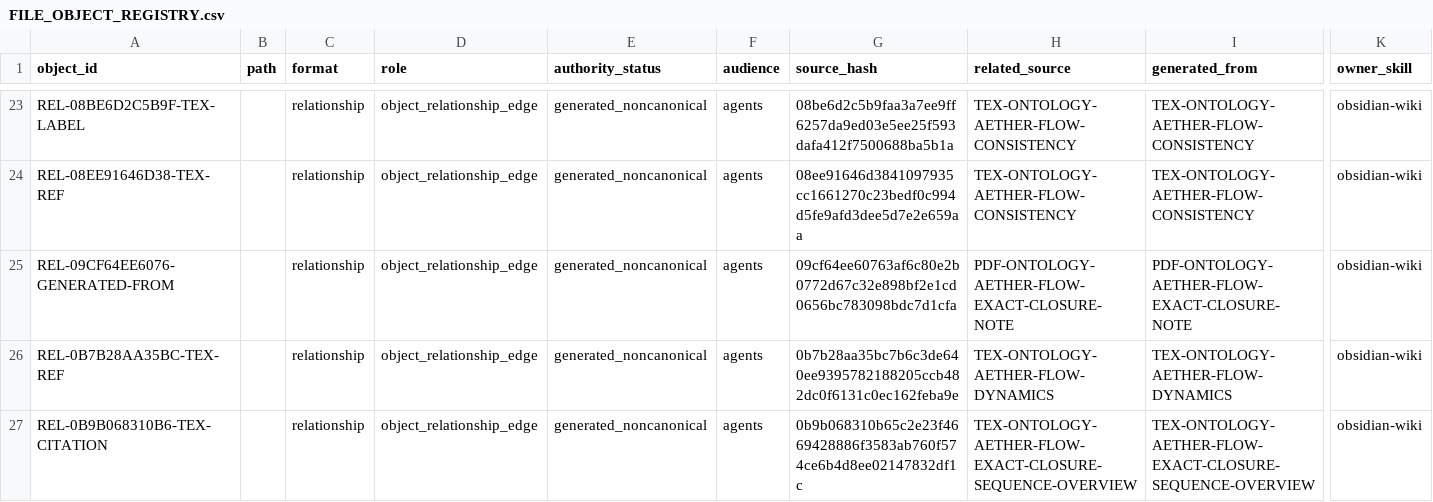
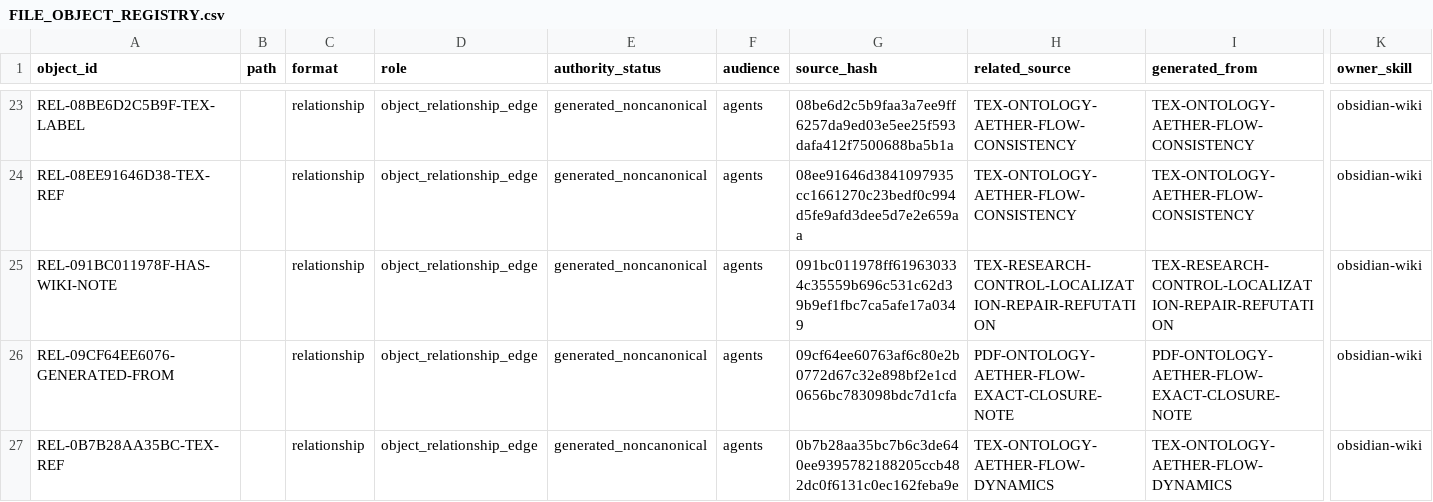
Before and after one commit to AngryOwlAI/The-AEther-Flow, a CSV file: registries/FILE_OBJECT_REGISTRY.csv, drawn as a sheet; only a part is shown, gaps mark what is left out; the shorter side is filled out with more unchanged rows; rows hold the shown columns only; the diff covers the shown part only; the diff names each change by its address in the sheet, - before the commit and + after, or states it on an @@ line.

Commit message:
Research control: RT-20260608-006 refuter@0.1.0--RT-20260608-006 completion
Decision: DDR-20260608-006

AgentJob: AJ-RT-20260608-006-001

Handoff: handoff-0006

Summary: Refuter preserved a local negative result against promotion of the localization source-repair packet.

Validation: memory bootstrap PASS; research-control PASS; diff allowlist PASS

Push: not performed

```diff
--- a/registries/FILE_OBJECT_REGISTRY.csv
+++ b/registries/FILE_OBJECT_REGISTRY.csv
+row 25: REL-091BC011978F-HAS-WIKI-NOTE |  | relationship | object_relationship_edge | generated_noncanonical | agents | 091bc011978ff619630334c35559b696c531c62d39b9ef1fbc7ca5afe17a0349 | TEX-RESEARCH-CONTROL-LOCALIZATION-REPAIR-REFUTATION | TEX-RESEARCH-CONTROL-LOCALIZATION-REPAIR-REFUTATION | obsidian-wiki
```
Also changed, not shown: 7 added rows elsewhere in this file, registries/AGENT_JOB_REGISTRY.csv, registries/CONTENT_SEMANTIC_REGISTRY.csv, 27 other files.
